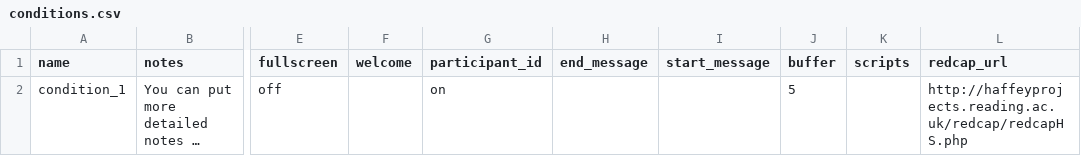
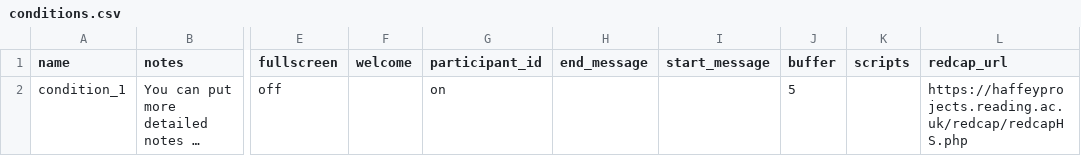
Before and after one commit to stone-haffey/trivia-images, a CSV file: User/Projects/image_trivia/conditions.csv, drawn as a sheet; only a part is shown, gaps mark what is left out; long unchanged cells end in …; the diff names each change by its address in the sheet, - before the commit and + after, or states it on an @@ line.

Commit message:
https

```diff
--- a/User/Projects/image_trivia/conditions.csv
+++ b/User/Projects/image_trivia/conditions.csv
-L2 (redcap_url): http://haffeyprojects.reading.ac.uk/redcap/redcapHS.php
+L2 (redcap_url): https://haffeyprojects.reading.ac.uk/redcap/redcapHS.php
```
Also changed, not shown: User/Projects/questions_trivia/conditions.csv, 3 other files.
